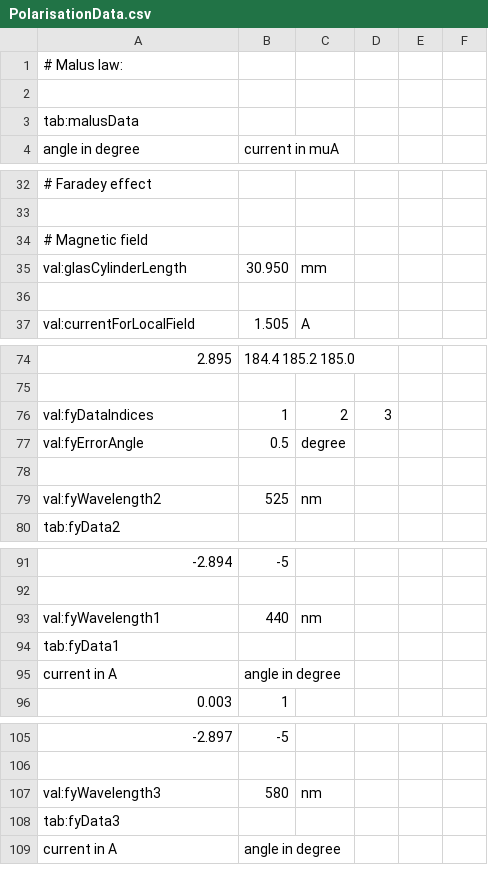
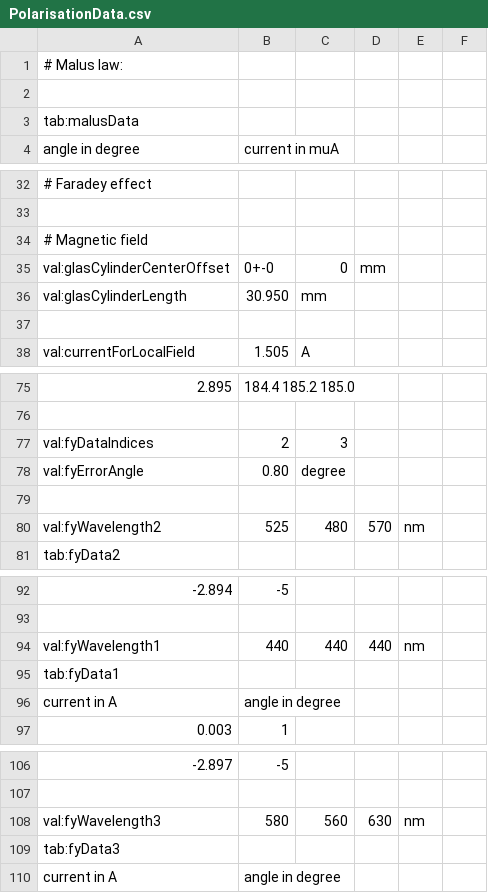
Before and after one commit to MantisLords/Mantis, a CSV file: Mantis.Workspace/C1_Trials/V40_Polarisation/Data_Smailagic_Karb/PolarisationData.csv, drawn as a sheet; only a part is shown, gaps mark what is left out; addresses are those after the commit; the diff names each change by its address in the sheet, - before the commit and + after, or states it on an @@ line.

```diff
--- a/Mantis.Workspace/C1_Trials/V40_Polarisation/Data_Smailagic_Karb/PolarisationData.csv
+++ b/Mantis.Workspace/C1_Trials/V40_Polarisation/Data_Smailagic_Karb/PolarisationData.csv
+row 35: val:glasCylinderCenterOffset | 0+-0 | 0 | mm
-B77 (current in muA): 1
+B77 (current in muA): 2
-C77: 2
+C77: 3
-D77: 3
+D77: (empty)
-B78 (current in muA): 0.5
+B78 (current in muA): 0.80
-C80: nm
+C80: 480
-D80: (empty)
+D80: 570
-E80: (empty)
+E80: nm
-C94: nm
+C94: 440
-D94: (empty)
+D94: 440
-E94: (empty)
+E94: nm
-C108: nm
+C108: 560
-D108: (empty)
+D108: 630
-E108: (empty)
+E108: nm
```
Also changed, not shown: 5 other files.
